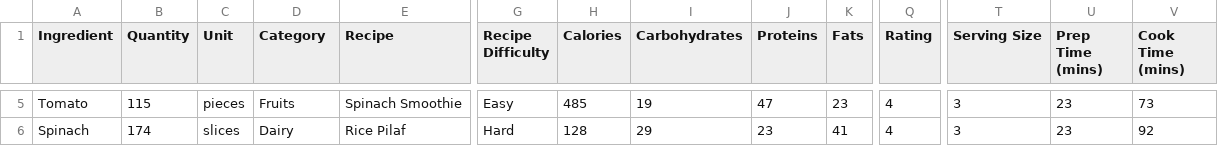
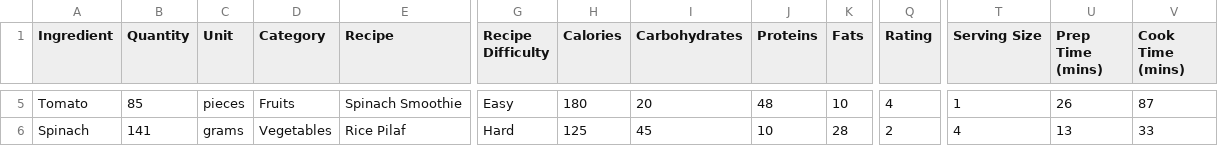
Before and after one commit to fatin2sarker/MSCI-446, a CSV file: synthetic_nourishnudge_data.csv, drawn as a sheet; only a part is shown, gaps mark what is left out; the diff covers the shown part only; the diff names each change by its address in the sheet, - before the commit and + after, or states it on an @@ line.

```diff
--- a/synthetic_nourishnudge_data.csv
+++ b/synthetic_nourishnudge_data.csv
-B5 (Quantity): 115
+B5 (Quantity): 85
-H5 (Calories): 485
+H5 (Calories): 180
-I5 (Carbohydrates): 19
+I5 (Carbohydrates): 20
-J5 (Proteins): 47
+J5 (Proteins): 48
-K5 (Fats): 23
+K5 (Fats): 10
-T5 (Serving Size): 3
+T5 (Serving Size): 1
-U5 (Prep Time (mins)): 23
+U5 (Prep Time (mins)): 26
-V5 (Cook Time (mins)): 73
+V5 (Cook Time (mins)): 87
-B6 (Quantity): 174
+B6 (Quantity): 141
-C6 (Unit): slices
+C6 (Unit): grams
-D6 (Category): Dairy
+D6 (Category): Vegetables
-H6 (Calories): 128
+H6 (Calories): 125
-I6 (Carbohydrates): 29
+I6 (Carbohydrates): 45
-J6 (Proteins): 23
+J6 (Proteins): 10
-K6 (Fats): 41
+K6 (Fats): 28
-Q6 (Rating): 4
+Q6 (Rating): 2
-T6 (Serving Size): 3
+T6 (Serving Size): 4
-U6 (Prep Time (mins)): 23
+U6 (Prep Time (mins)): 13
-V6 (Cook Time (mins)): 92
+V6 (Cook Time (mins)): 33
```
Also changed, not shown: 28 edited cells elsewhere in this file, 2 other files.
